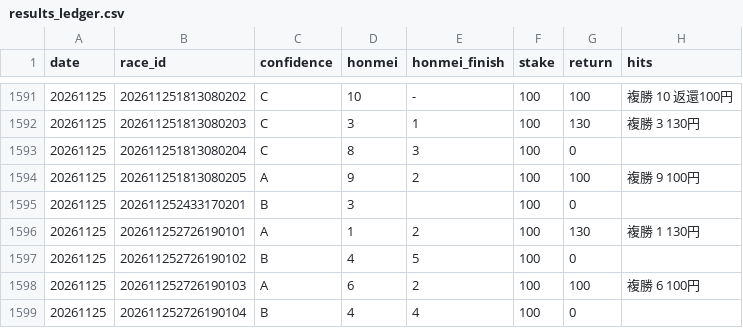
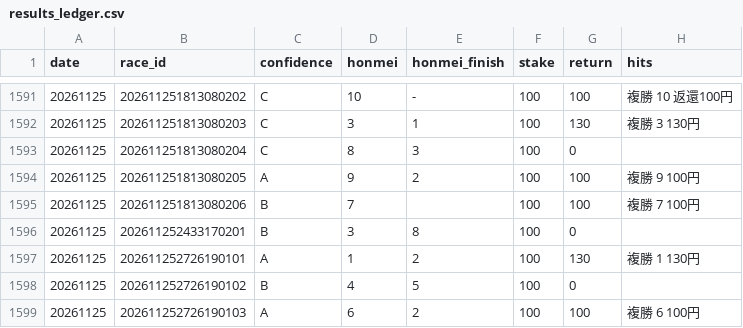
Before and after one commit to bunbunbunzai/keiba-ai, a CSV file: results_ledger.csv, drawn as a sheet; only a part is shown, gaps mark what is left out; the shorter side is filled out with more unchanged rows.

```diff
--- a/results_ledger.csv
+++ b/results_ledger.csv
@@ -1594,3 +1594,4 @@ date,race_id,confidence,honmei,honmei_finish,stake,return,hits
 20261125,202611251813080205,A,9,2,100,100,複勝 9 100円
-20261125,202611252433170201,B,3,,100,0,
+20261125,202611251813080206,B,7,,100,100,複勝 7 100円
+20261125,202611252433170201,B,3,8,100,0,
 20261125,202611252726190101,A,1,2,100,130,複勝 1 130円
```
Also changed, not shown: 13 other files.
